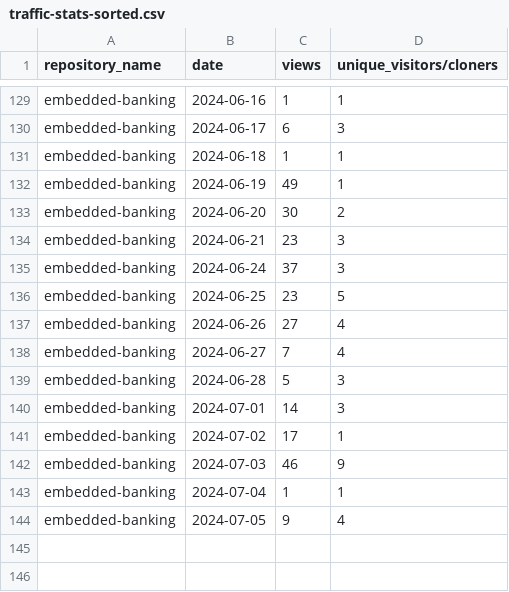
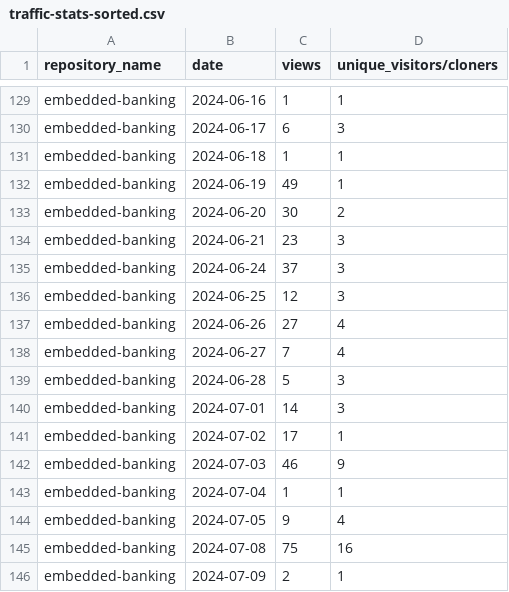
Before and after one commit to jpmorgan-payments/embedded-banking, a CSV file: metrics/traffic-stats-sorted.csv, drawn as a sheet; only a part is shown, gaps mark what is left out.

```diff
--- a/metrics/traffic-stats-sorted.csv
+++ b/metrics/traffic-stats-sorted.csv
@@ -135,3 +135,3 @@ embedded-banking,2024-06-21,23,3
 embedded-banking,2024-06-24,37,3
-embedded-banking,2024-06-25,23,5
+embedded-banking,2024-06-25,12,3
 embedded-banking,2024-06-26,27,4
@@ -144 +144,3 @@ embedded-banking,2024-07-04,1,1
 embedded-banking,2024-07-05,9,4
+embedded-banking,2024-07-08,75,16
+embedded-banking,2024-07-09,2,1
```
Also changed, not shown: metrics/clone-stats-sorted.csv, metrics/clone-stats.csv, 3 other files.
